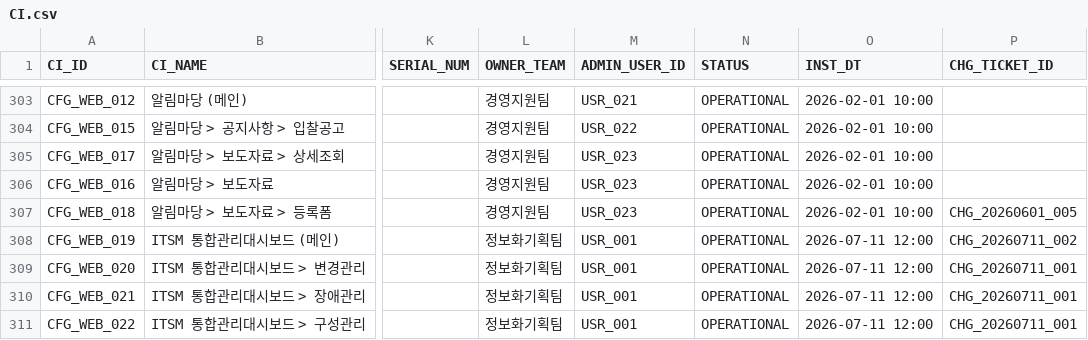
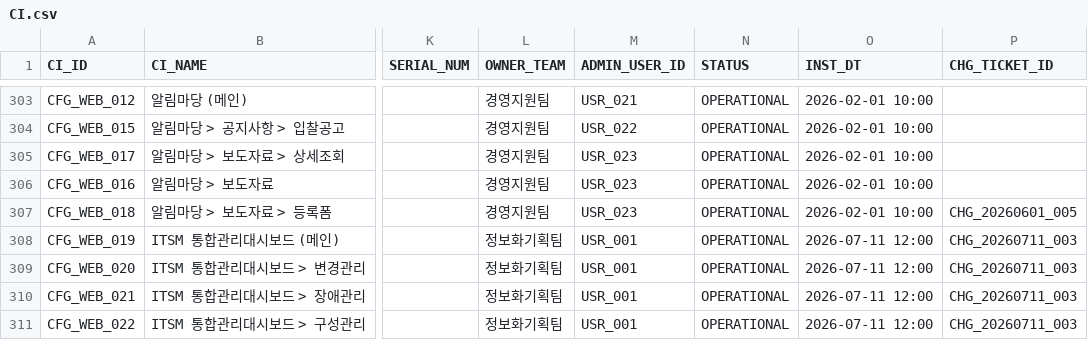
Before and after one commit to hudsonkim77/wiki, a CSV file: 3_구성관리/CI.csv, drawn as a sheet; only a part is shown, gaps mark what is left out; the diff names each change by its address in the sheet, - before the commit and + after, or states it on an @@ line.

```diff
--- a/3_구성관리/CI.csv
+++ b/3_구성관리/CI.csv
-P308 (CHG_TICKET_ID): CHG_20260711_002
+P308 (CHG_TICKET_ID): CHG_20260711_003
-P309:P311 (CHG_TICKET_ID): CHG_20260711_001
+P309:P311 (CHG_TICKET_ID): CHG_20260711_003
```
Also changed, not shown: 1_변경관리/CHANGE.csv, 13 other files.
